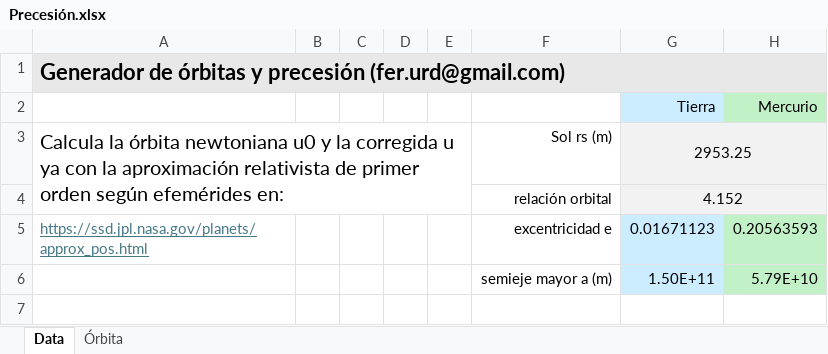
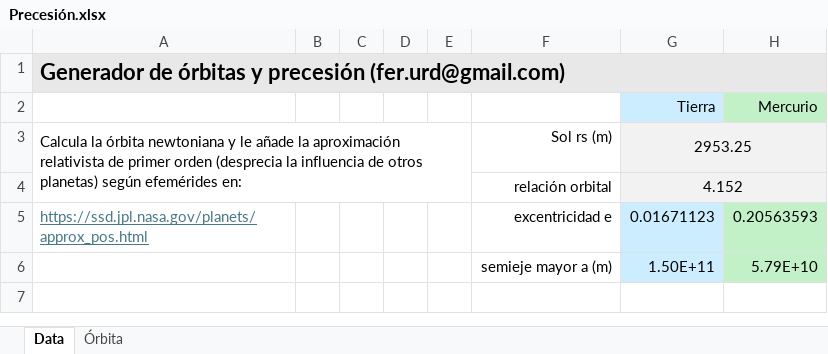
Before and after one commit to FerUrd/myProtectedCV, an Excel workbook: Precesión.xlsx, sheet Data, drawn as a sheet; only a part is shown; values as stored, in another font and other column widths than the file's, no borders; charts and pictures not drawn; the diff names each change by its address in the sheet, - before the commit and + after, or states it on an @@ line.

Commit message:
Add files via upload

```diff
--- a/Precesión.xlsx (sheet Data)
+++ b/Precesión.xlsx (sheet Data)
-A3: …órbita newtoniana u0 y la corregida u ya con la aproximación relativista de primer orden según efemérides…
+A3: …órbita newtoniana y le añade la aproximación relativista de primer orden (desprecia la influencia de otros planetas) según efemérides…
@@ A3 text size: smaller @@
```
Also changed, not shown: charts or pictures.
